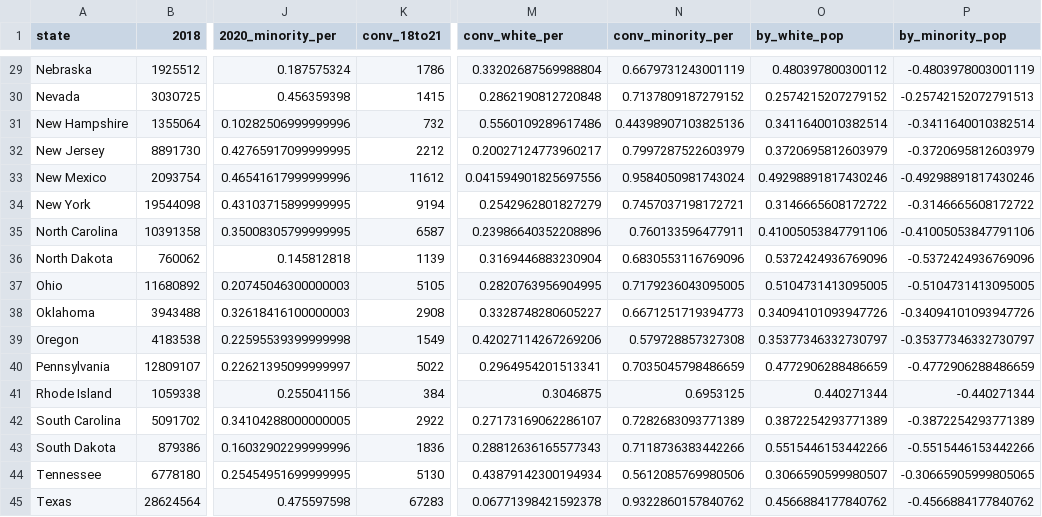
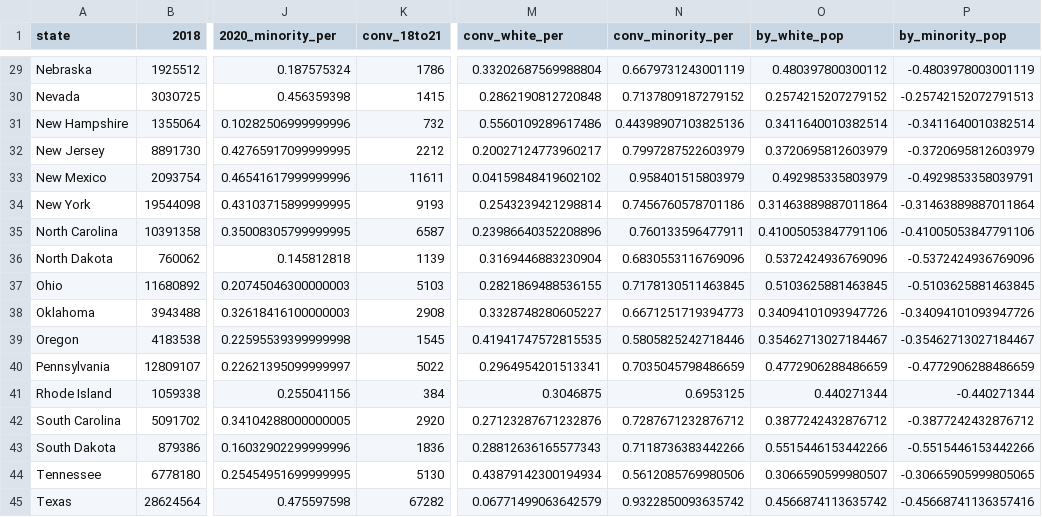
Before and after one commit to nanigbogu/Sentencing-Length-Data-Analysis, a CSV file: data/population.csv, drawn as a sheet; only a part is shown, gaps mark what is left out; the diff covers the shown part only; the diff names each change by its address in the sheet, - before the commit and + after, or states it on an @@ line.

```diff
--- a/data/population.csv
+++ b/data/population.csv
-K33 (conv_18to21): 11612
+K33 (conv_18to21): 11611
-M33 (conv_white_per): 0.041594901825697556
+M33 (conv_white_per): 0.04159848419602102
-N33 (conv_minority_per): 0.9584050981743024
+N33 (conv_minority_per): 0.958401515803979
-O33 (by_white_pop): 0.49298891817430246
+O33 (by_white_pop): 0.492985335803979
-P33 (by_minority_pop): -0.49298891817430246
+P33 (by_minority_pop): -0.4929853358039791
-K34 (conv_18to21): 9194
+K34 (conv_18to21): 9193
-M34 (conv_white_per): 0.2542962801827279
+M34 (conv_white_per): 0.2543239421298814
-N34 (conv_minority_per): 0.7457037198172721
+N34 (conv_minority_per): 0.7456760578701186
-O34 (by_white_pop): 0.3146665608172722
+O34 (by_white_pop): 0.31463889887011864
-P34 (by_minority_pop): -0.3146665608172722
+P34 (by_minority_pop): -0.31463889887011864
-K37 (conv_18to21): 5105
+K37 (conv_18to21): 5103
-M37 (conv_white_per): 0.2820763956904995
+M37 (conv_white_per): 0.2821869488536155
-N37 (conv_minority_per): 0.7179236043095005
+N37 (conv_minority_per): 0.7178130511463845
-O37 (by_white_pop): 0.5104731413095005
+O37 (by_white_pop): 0.5103625881463845
-P37 (by_minority_pop): -0.5104731413095005
+P37 (by_minority_pop): -0.5103625881463845
-K39 (conv_18to21): 1549
+K39 (conv_18to21): 1545
-M39 (conv_white_per): 0.42027114267269206
+M39 (conv_white_per): 0.41941747572815535
-N39 (conv_minority_per): 0.579728857327308
+N39 (conv_minority_per): 0.5805825242718446
-O39 (by_white_pop): 0.35377346332730797
+O39 (by_white_pop): 0.35462713027184467
-P39 (by_minority_pop): -0.35377346332730797
+P39 (by_minority_pop): -0.35462713027184467
-K42 (conv_18to21): 2922
+K42 (conv_18to21): 2920
-M42 (conv_white_per): 0.27173169062286107
+M42 (conv_white_per): 0.27123287671232876
-N42 (conv_minority_per): 0.7282683093771389
+N42 (conv_minority_per): 0.7287671232876712
-O42 (by_white_pop): 0.3872254293771389
+O42 (by_white_pop): 0.3877242432876712
-P42 (by_minority_pop): -0.3872254293771389
+P42 (by_minority_pop): -0.3877242432876712
-K45 (conv_18to21): 67283
+K45 (conv_18to21): 67282
-M45 (conv_white_per): 0.06771398421592378
+M45 (conv_white_per): 0.06771499063642579
-N45 (conv_minority_per): 0.9322860157840762
+N45 (conv_minority_per): 0.9322850093635742
-O45 (by_white_pop): 0.4566884177840762
+O45 (by_white_pop): 0.4566874113635742
-P45 (by_minority_pop): -0.4566884177840762
+P45 (by_minority_pop): -0.45668741136357416
```
Also changed, not shown: 36 edited cells elsewhere in this file, 1 other file.
